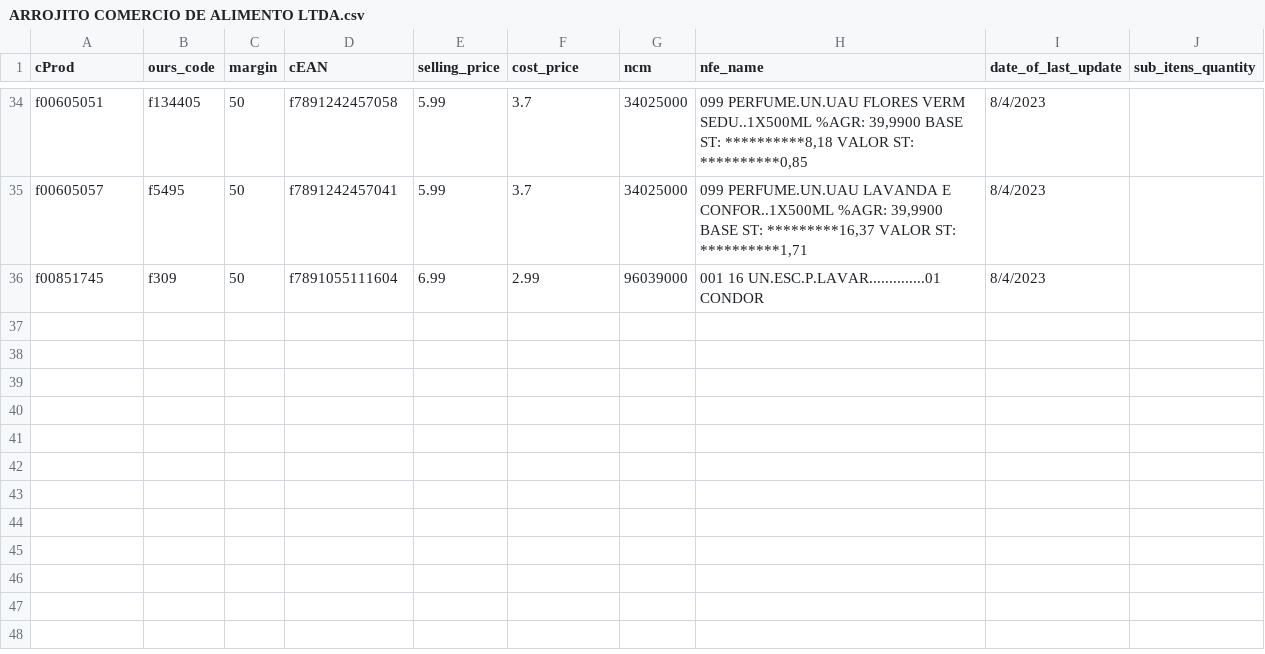
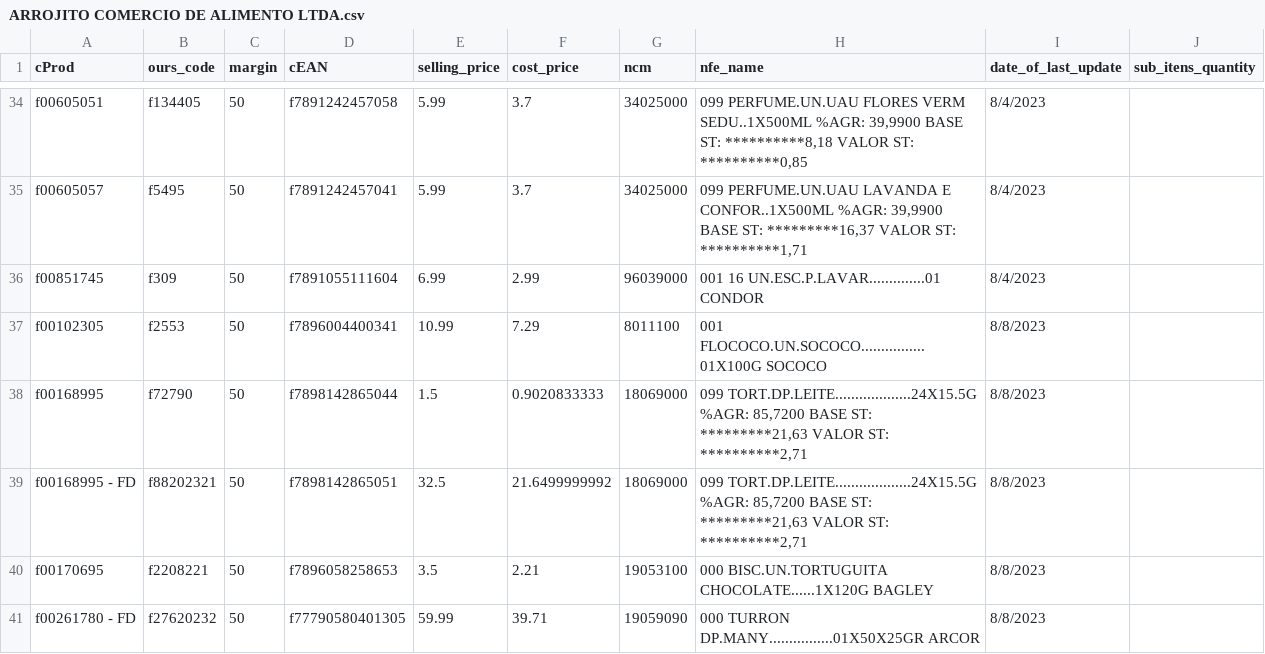
Before and after one commit to I3run01/bot-update-price-python, a CSV file: database/ARROJITO COMERCIO DE ALIMENTO LTDA.csv, drawn as a sheet; only a part is shown, gaps mark what is left out; the diff names each change by its address in the sheet, - before the commit and + after, or states it on an @@ line.

Commit message:
new prods

```diff
--- a/database/ARROJITO COMERCIO DE ALIMENTO LTDA.csv
+++ b/database/ARROJITO COMERCIO DE ALIMENTO LTDA.csv
+row 37: f00102305 | f2553 | 50 | f7896004400341 | 10.99 | 7.29 | 8011100 | 001 FLOCOCO.UN.SOCOCO................01X100G SOCOCO | 8/8/2023
+row 38: f00168995 | f72790 | 50 | f7898142865044 | 1.5 | 0.9020833333 | 18069000 | 099 TORT.DP.LEITE...................24X15.5G %AGR: 85,7200 BASE ST: *********21,63 VALOR ST: **********2,71 | 8/8/2023
+row 39: f00168995 - FD | f88202321 | 50 | f7898142865051 | 32.5 | 21.6499999992 | 18069000 | 099 TORT.DP.LEITE...................24X15.5G %AGR: 85,7200 BASE ST: *********21,63 VALOR ST: **********2,71 | 8/8/2023
+row 40: f00170695 | f2208221 | 50 | f7896058258653 | 3.5 | 2.21 | 19053100 | 000 BISC.UN.TORTUGUITA CHOCOLATE......1X120G BAGLEY | 8/8/2023
+row 41: f00261780 - FD | f27620232 | 50 | f77790580401305 | 59.99 | 39.71 | 19059090 | 000 TURRON DP.MANY................01X50X25GR ARCOR | 8/8/2023
```
Also changed, not shown: 2 other files.
